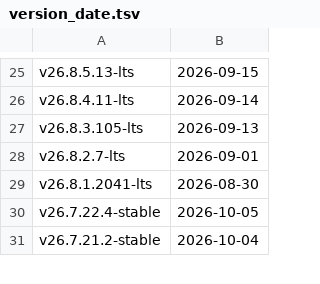
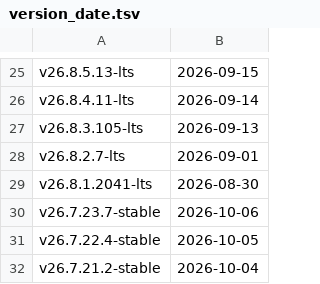
Before and after one commit to zhongyuankai/ClickHouse, a TSV file: utils/list-versions/version_date.tsv, drawn as a sheet; only a part is shown, gaps mark what is left out.

Commit message:
Update version_date.tsv and changelogs after v26.7.23.7-stable

```diff
--- a/utils/list-versions/version_date.tsv
+++ b/utils/list-versions/version_date.tsv
@@ -29,2 +29,3 @@ v26.8.2.7-lts	2026-09-01
 v26.8.1.2041-lts	2026-08-30
+v26.7.23.7-stable	2026-10-06
 v26.7.22.4-stable	2026-10-05
```
Also changed, not shown: 1 other file.
